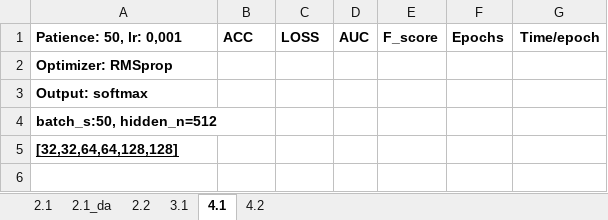
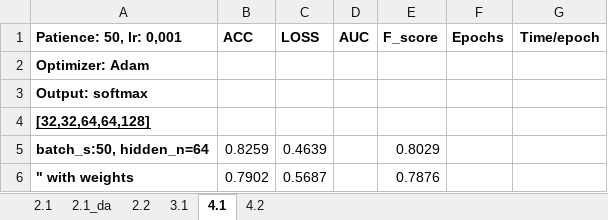
Before and after one commit to alicenannini/Deep-Learning-for-CBIS-DDSM, an Excel workbook: doc/Tests performance.xlsx, sheet 4.1, drawn as a sheet; values as stored, in another font and other column widths than the file's, no borders; removed rows and columns are numbered as before the commit, all else as after; the diff names each change by its address in the sheet, - before the commit and + after, or states it on an @@ line.

```diff
--- a/doc/Tests performance.xlsx (sheet 4.1)
+++ b/doc/Tests performance.xlsx (sheet 4.1)
-A2 (Patience: 50, lr: 0,001): Optimizer: RMSprop
+A2 (Patience: 50, lr: 0,001): Optimizer: Adam
-A4 (Patience: 50, lr: 0,001): batch_s:50, hidden_n=512
+A4 (Patience: 50, lr: 0,001): [32,32,64,64,128]
-A4 underline: off
+A4 underline: on
-row 5: [32,32,64,64,128,128]
+row 5: batch_s:50, hidden_n=64 | 0.8259 | 0.4639 |  | 0.8029
+row 6: " with weights | 0.7902 | 0.5687 |  | 0.7876
```
Also changed, not shown: sheet 2.2, sheet 2.1_da, 34 other files.
